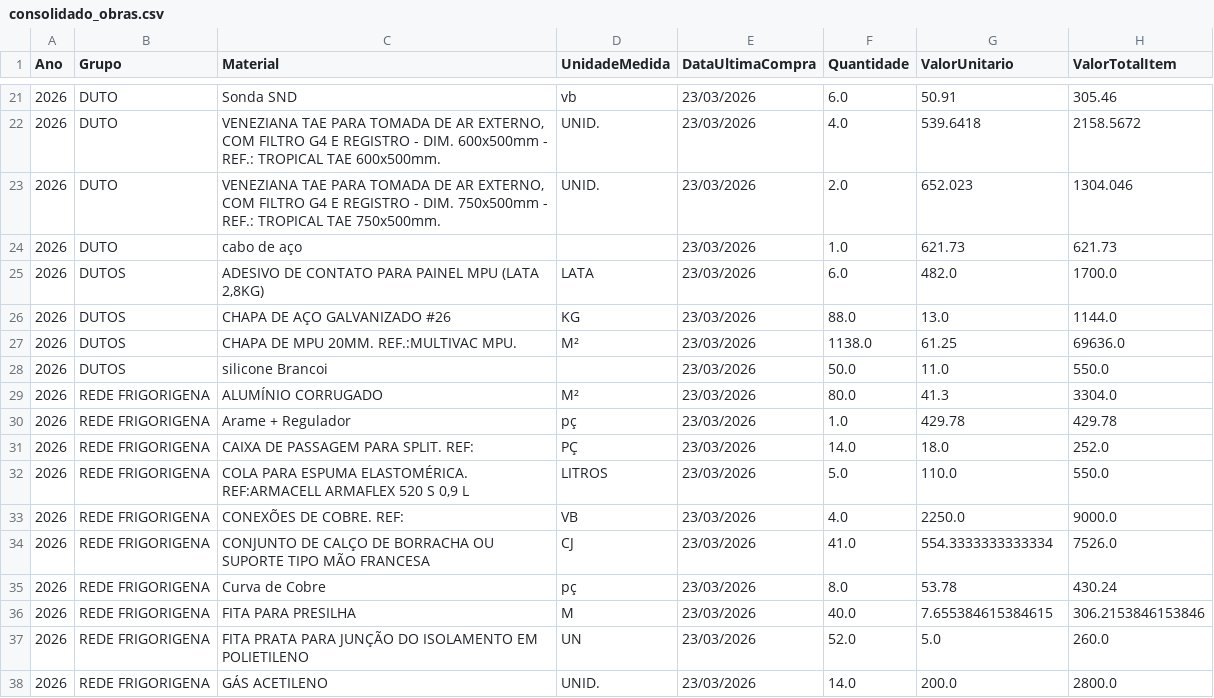
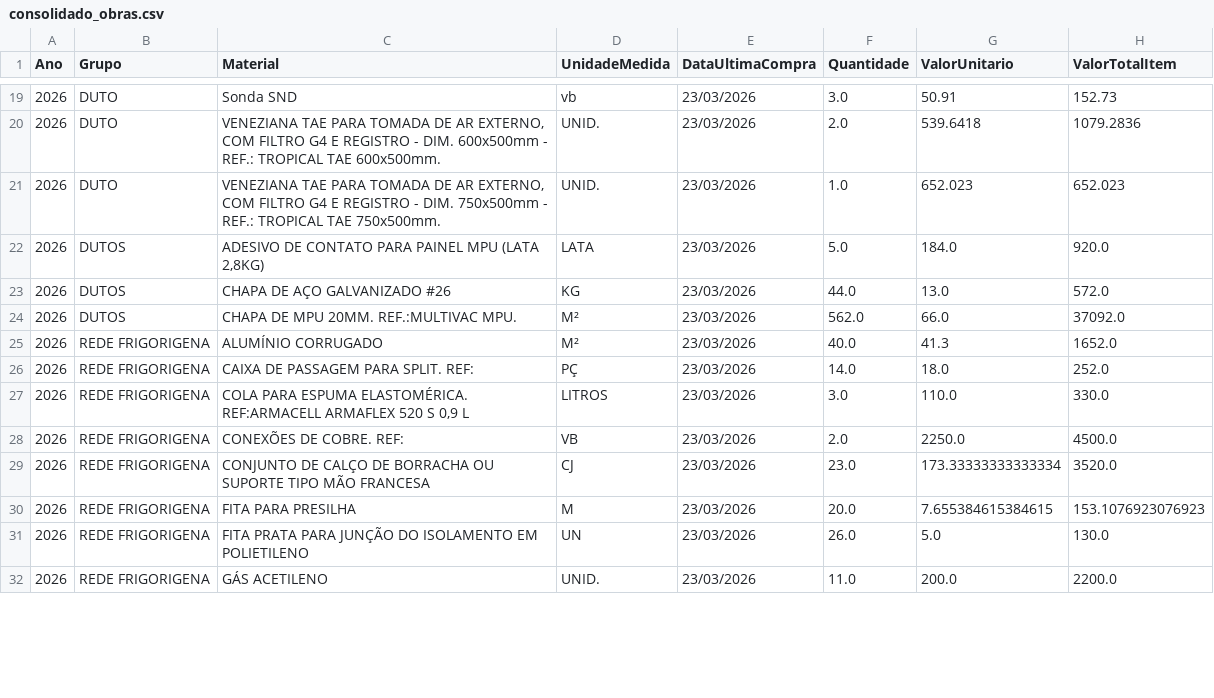
Before and after one commit to GEORGE-IMPAR/erp-impar, a CSV file: dashprocessamentos/data/consolidado_obras.csv, drawn as a sheet; only a part is shown, gaps mark what is left out; the diff covers the shown part only.

```diff
--- a/dashprocessamentos/data/consolidado_obras.csv
+++ b/dashprocessamentos/data/consolidado_obras.csv
@@ -21,18 +19,14 @@
-2026;DUTO;Sonda SND;vb;23/03/2026;6.0;50.91;305.46
-2026;DUTO;VENEZIANA TAE PARA TOMADA DE AR EXTERNO, COM FILTRO G4 E REGISTRO - DIM. 600x500mm - REF.: TROPICAL TAE 600x500mm.;UNID.;23/03/2026;4.0;539.6418;2158.5672
-2026;DUTO;VENEZIANA TAE PARA TOMADA DE AR EXTERNO, COM FILTRO G4 E REGISTRO - DIM. 750x500mm - REF.: TROPICAL TAE 750x500mm.;UNID.;23/03/2026;2.0;652.023;1304.046
-2026;DUTO;cabo de aço;;23/03/2026;1.0;621.73;621.73
-2026;DUTOS;ADESIVO DE CONTATO PARA PAINEL MPU (LATA 2,8KG);LATA;23/03/2026;6.0;482.0;1700.0
-2026;DUTOS;CHAPA DE AÇO GALVANIZADO #26;KG;23/03/2026;88.0;13.0;1144.0
-2026;DUTOS;CHAPA DE MPU 20MM. REF.:MULTIVAC MPU.;M²;23/03/2026;1138.0;61.25;69636.0
-2026;DUTOS;silicone Brancoi;;23/03/2026;50.0;11.0;550.0
-2026;REDE FRIGORIGENA;ALUMÍNIO CORRUGADO;M²;23/03/2026;80.0;41.3;3304.0
-2026;REDE FRIGORIGENA;Arame  + Regulador;pç;23/03/2026;1.0;429.78;429.78
+2026;DUTO;Sonda SND;vb;23/03/2026;3.0;50.91;152.73
+2026;DUTO;VENEZIANA TAE PARA TOMADA DE AR EXTERNO, COM FILTRO G4 E REGISTRO - DIM. 600x500mm - REF.: TROPICAL TAE 600x500mm.;UNID.;23/03/2026;2.0;539.6418;1079.2836
+2026;DUTO;VENEZIANA TAE PARA TOMADA DE AR EXTERNO, COM FILTRO G4 E REGISTRO - DIM. 750x500mm - REF.: TROPICAL TAE 750x500mm.;UNID.;23/03/2026;1.0;652.023;652.023
+2026;DUTOS;ADESIVO DE CONTATO PARA PAINEL MPU (LATA 2,8KG);LATA;23/03/2026;5.0;184.0;920.0
+2026;DUTOS;CHAPA DE AÇO GALVANIZADO #26;KG;23/03/2026;44.0;13.0;572.0
+2026;DUTOS;CHAPA DE MPU 20MM. REF.:MULTIVAC MPU.;M²;23/03/2026;562.0;66.0;37092.0
+2026;REDE FRIGORIGENA;ALUMÍNIO CORRUGADO;M²;23/03/2026;40.0;41.3;1652.0
 2026;REDE FRIGORIGENA;CAIXA DE PASSAGEM PARA SPLIT. REF:;PÇ;23/03/2026;14.0;18.0;252.0
-2026;REDE FRIGORIGENA;COLA PARA ESPUMA ELASTOMÉRICA. REF:ARMACELL  ARMAFLEX 520 S 0,9 L;LITROS;23/03/2026;5.0;110.0;550.0
-2026;REDE FRIGORIGENA;CONEXÕES DE COBRE. REF:;VB;23/03/2026;4.0;2250.0;9000.0
-2026;REDE FRIGORIGENA;CONJUNTO DE CALÇO DE BORRACHA OU SUPORTE TIPO MÃO FRANCESA;CJ;23/03/2026;41.0;554.3333333333334;7526.0
-2026;REDE FRIGORIGENA;Curva de Cobre;pç;23/03/2026;8.0;53.78;430.24
-2026;REDE FRIGORIGENA;FITA PARA PRESILHA;M;23/03/2026;40.0;7.655384615384615;306.2153846153846
-2026;REDE FRIGORIGENA;FITA PRATA PARA JUNÇÃO DO ISOLAMENTO EM POLIETILENO;UN;23/03/2026;52.0;5.0;260.0
-2026;REDE FRIGORIGENA;GÁS ACETILENO;UNID.;23/03/2026;14.0;200.0;2800.0
+2026;REDE FRIGORIGENA;COLA PARA ESPUMA ELASTOMÉRICA. REF:ARMACELL  ARMAFLEX 520 S 0,9 L;LITROS;23/03/2026;3.0;110.0;330.0
+2026;REDE FRIGORIGENA;CONEXÕES DE COBRE. REF:;VB;23/03/2026;2.0;2250.0;4500.0
+2026;REDE FRIGORIGENA;CONJUNTO DE CALÇO DE BORRACHA OU SUPORTE TIPO MÃO FRANCESA;CJ;23/03/2026;23.0;173.33333333333334;3520.0
+2026;REDE FRIGORIGENA;FITA PARA PRESILHA;M;23/03/2026;20.0;7.655384615384615;153.1076923076923
+2026;REDE FRIGORIGENA;FITA PRATA PARA JUNÇÃO DO ISOLAMENTO EM POLIETILENO;UN;23/03/2026;26.0;5.0;130.0
+2026;REDE FRIGORIGENA;GÁS ACETILENO;UNID.;23/03/2026;11.0;200.0;2200.0
```
Also changed, not shown: 3 removed rows and 107 edited cells elsewhere in this file, dashprocessamentos/data/consolidado_precos.csv, 1 other file.
